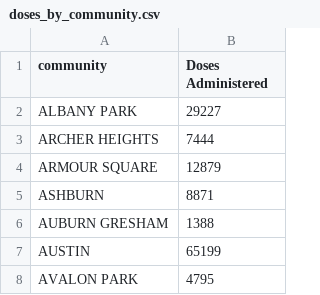
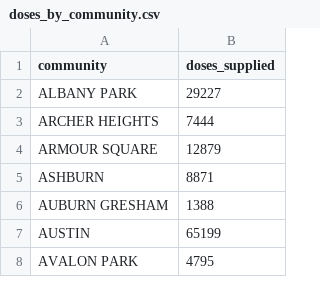
Before and after one commit to smarthxg/chicago-vaccine-inequity, a CSV file: doses_by_community.csv, drawn as a sheet; only a part is shown.

Commit message:
Update doses_by_community.csv

```diff
--- a/doses_by_community.csv
+++ b/doses_by_community.csv
@@ -1,2 +1,2 @@
-community,Doses Administered
+community,doses_supplied
 ALBANY PARK,29227
```
